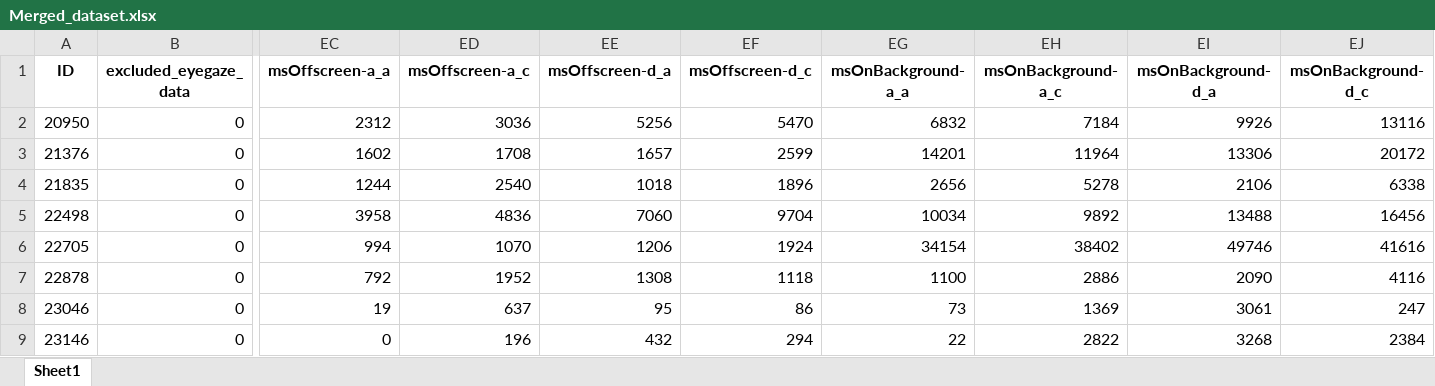
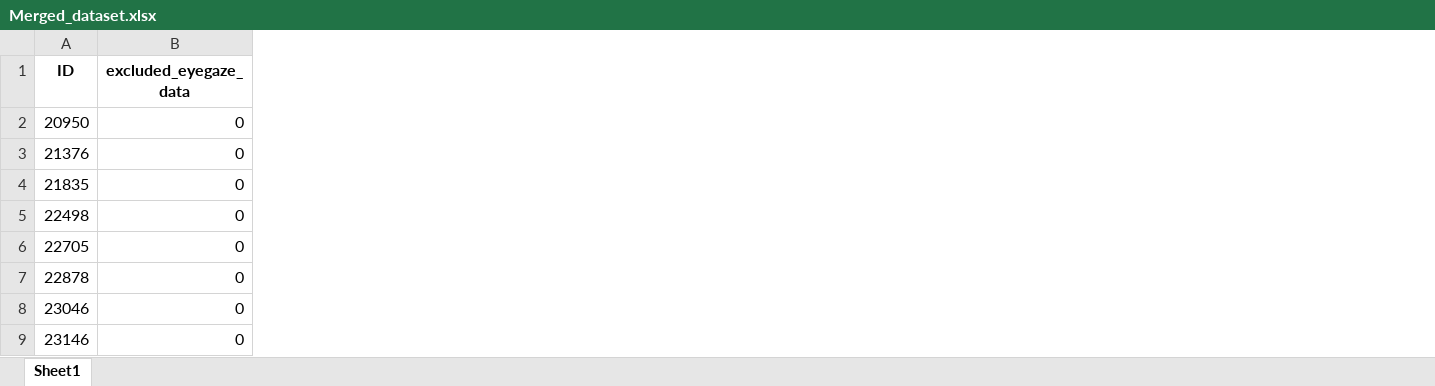
Before and after one commit to LiorRaymond/Sagol_Reut_Naim_Project, an Excel workbook: sagol_project/Merged_dataset.xlsx, sheet Sheet1, drawn as a sheet; only a part is shown, gaps mark what is left out; values as stored, in another font and other column widths than the file's, no borders; the diff names each change by its address in the sheet, - before the commit and + after, or states it on an @@ line.

```diff
--- a/sagol_project/Merged_dataset.xlsx (sheet Sheet1)
+++ b/sagol_project/Merged_dataset.xlsx (sheet Sheet1)
-column EC (msOffscreen-a_a), rows 2-9: 2312 | 1602 | 1244 | 3958 | 994 | 792 | 19 | 0
-column ED (msOffscreen-a_c), rows 2-9: 3036 | 1708 | 2540 | 4836 | 1070 | 1952 | 637 | 196
-column EE (msOffscreen-d_a), rows 2-9: 5256 | 1657 | 1018 | 7060 | 1206 | 1308 | 95 | 432
-column EF (msOffscreen-d_c), rows 2-9: 5470 | 2599 | 1896 | 9704 | 1924 | 1118 | 86 | 294
-column EG (msOnBackground-a_a), rows 2-9: 6832 | 14201 | 2656 | 10034 | 34154 | 1100 | 73 | 22
-column EH (msOnBackground-a_c), rows 2-9: 7184 | 11964 | 5278 | 9892 | 38402 | 2886 | 1369 | 2822
-column EI (msOnBackground-d_a), rows 2-9: 9926 | 13306 | 2106 | 13488 | 49746 | 2090 | 3061 | 3268
-column EJ (msOnBackground-d_c), rows 2-9: 13116 | 20172 | 6338 | 16456 | 41616 | 4116 | 247 | 2384
```
Also changed, not shown: 1 other file.
